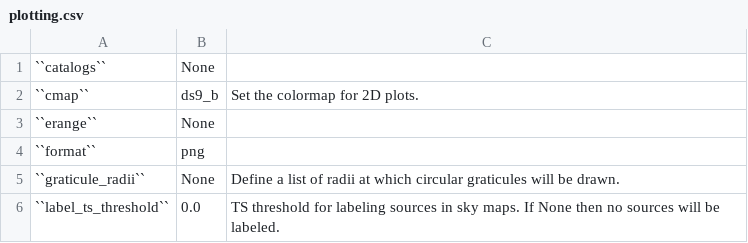
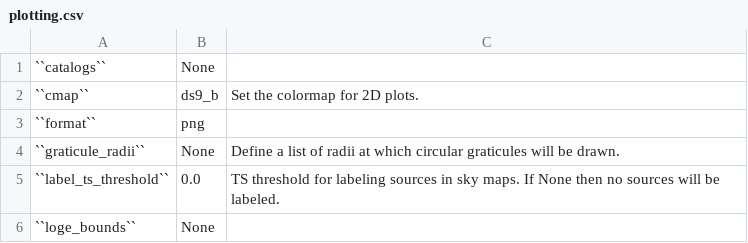
Before and after one commit to fermiPy/fermipy, a CSV file: docs/config/plotting.csv, drawn as a sheet.

```diff
--- a/docs/config/plotting.csv
+++ b/docs/config/plotting.csv
@@ -2,3 +2,2 @@
 ``cmap``	ds9_b	Set the colormap for 2D plots.
-``erange``	None	
 ``format``	png	
@@ -6 +5,2 @@
 ``label_ts_threshold``	0.0	TS threshold for labeling sources in sky maps.  If None then no sources will be labeled.
+``loge_bounds``	None	
```
Also changed, not shown: docs/config/residmap.csv, docs/config/sed_output.csv, 2 other files.
